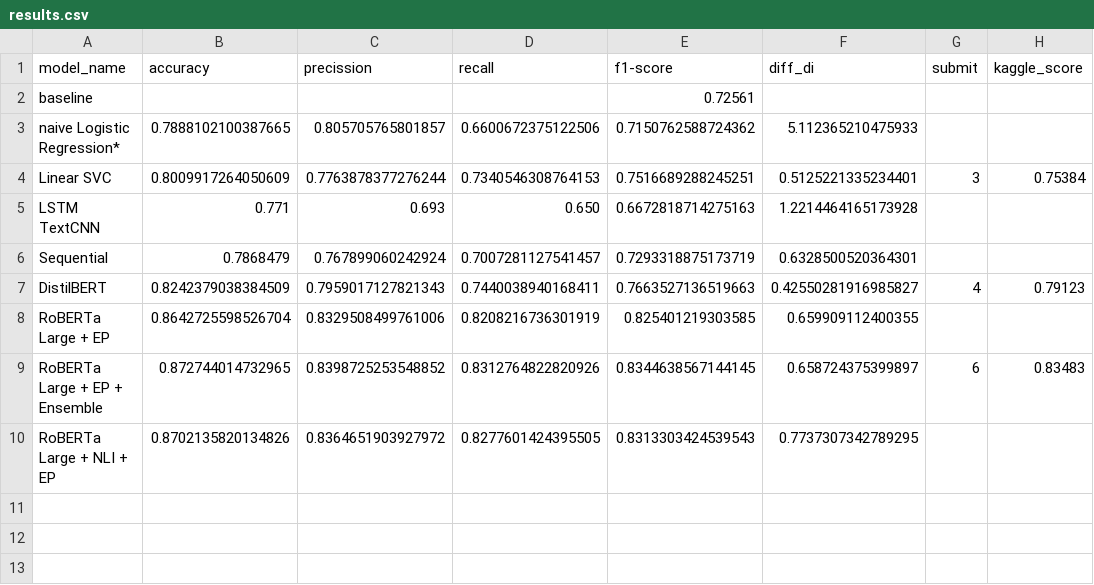
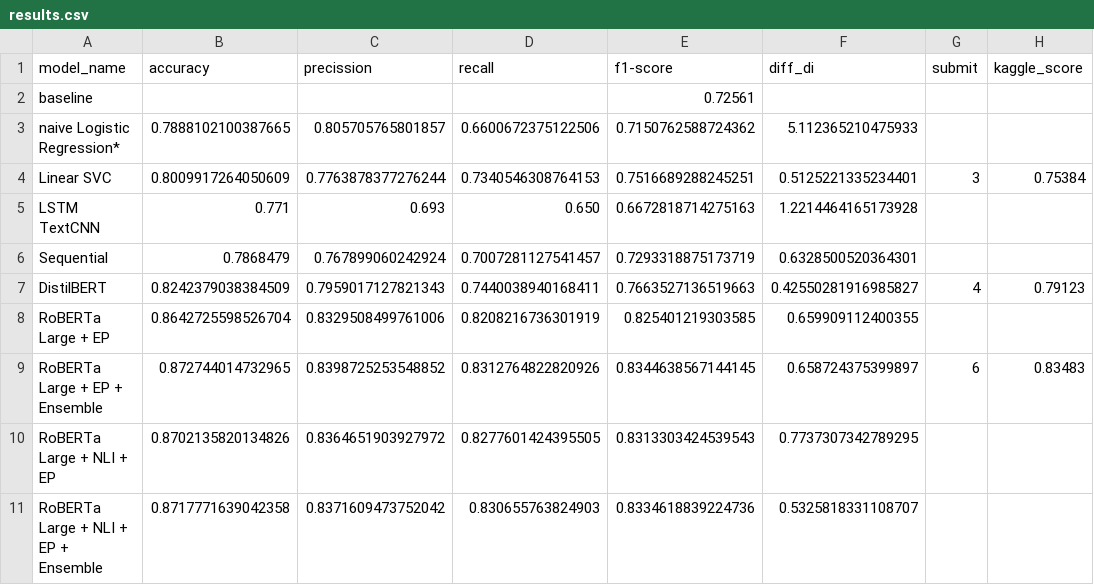
Before and after one commit to ajadam/NLPChallenge2021, a CSV file: code/results.csv, drawn as a sheet.

Commit message:
Results | Ensemble NLI RoBERTa EP

```diff
--- a/code/results.csv
+++ b/code/results.csv
@@ -10 +10,2 @@ model_name,accuracy,precission,recall,f1-score,diff_di,submit,kaggle_score
 "RoBERTa Large + NLI + EP",0.8702135820134826,0.8364651903927972,0.8277601424395505,0.8313303424539543,0.7737307342789295,,
+"RoBERTa Large + NLI + EP + Ensemble",0.8717771639042358,0.8371609473752042,0.830655763824903,0.8334618839224736,0.5325818331108707,,
```
Also changed, not shown: 1 other file.
